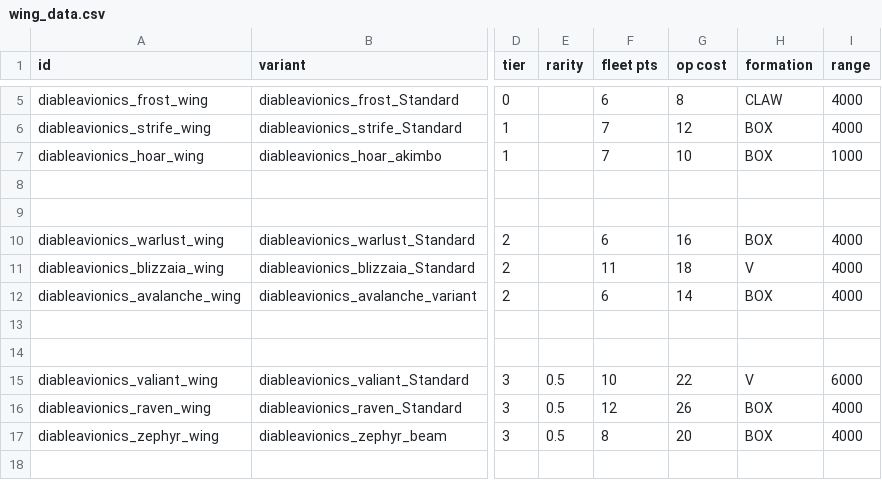
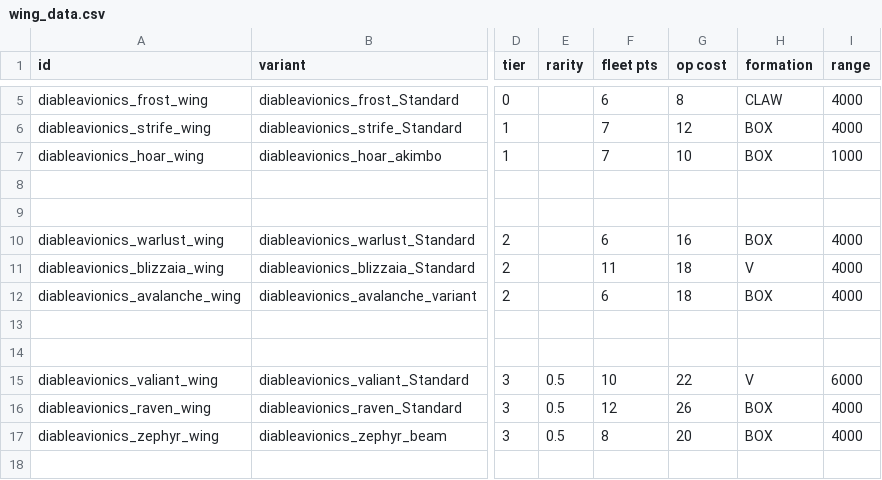
Before and after one commit to rogo921/Diable_avionics_rogoCN, a CSV file: data/hulls/wing_data.csv, drawn as a sheet; only a part is shown, gaps mark what is left out; the diff names each change by its address in the sheet, - before the commit and + after, or states it on an @@ line.

```diff
--- a/data/hulls/wing_data.csv
+++ b/data/hulls/wing_data.csv
-G12 (op cost): 14
+G12 (op cost): 18
```
Also changed, not shown: data/hullmods/hull_mods.csv, data/weapons/weapon_data.csv, 5 other files.
